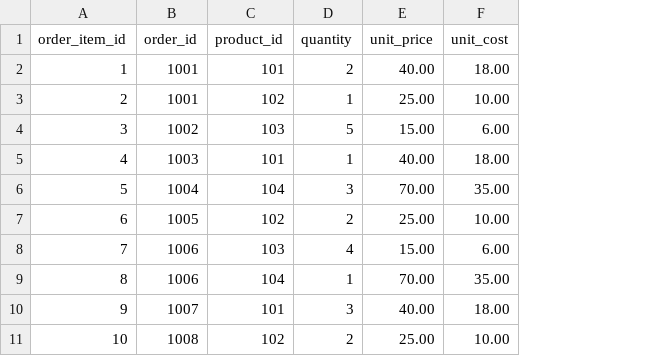
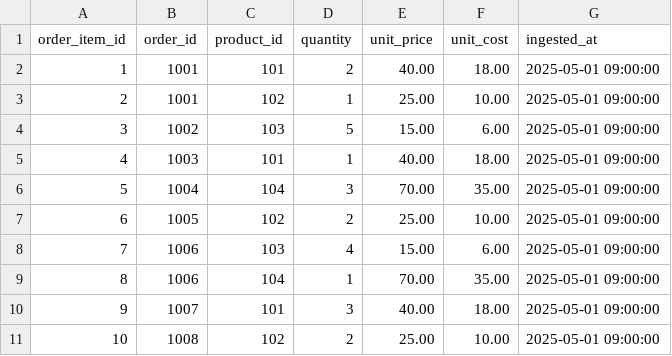
Before and after one commit to Maddy123-sehg/duckdb-dbt-commerce-analytics, a CSV file: seeds/raw_order_items.csv, drawn as a sheet; the diff names each change by its address in the sheet, - before the commit and + after, or states it on an @@ line.

```diff
--- a/seeds/raw_order_items.csv
+++ b/seeds/raw_order_items.csv
+column G (ingested_at), rows 2-11: all 2025-05-01 09:00:00
```
Also changed, not shown: seeds/raw_customers.csv, seeds/raw_orders.csv, 17 other files.
